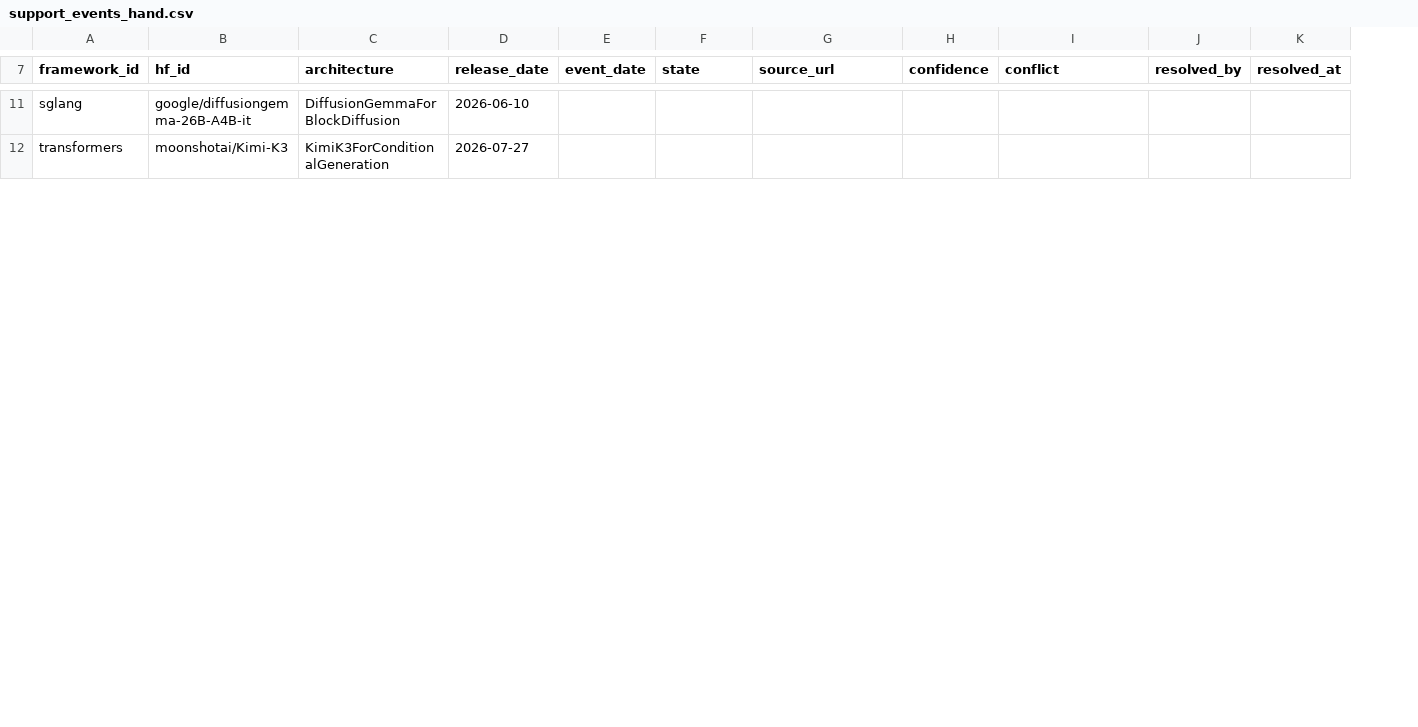
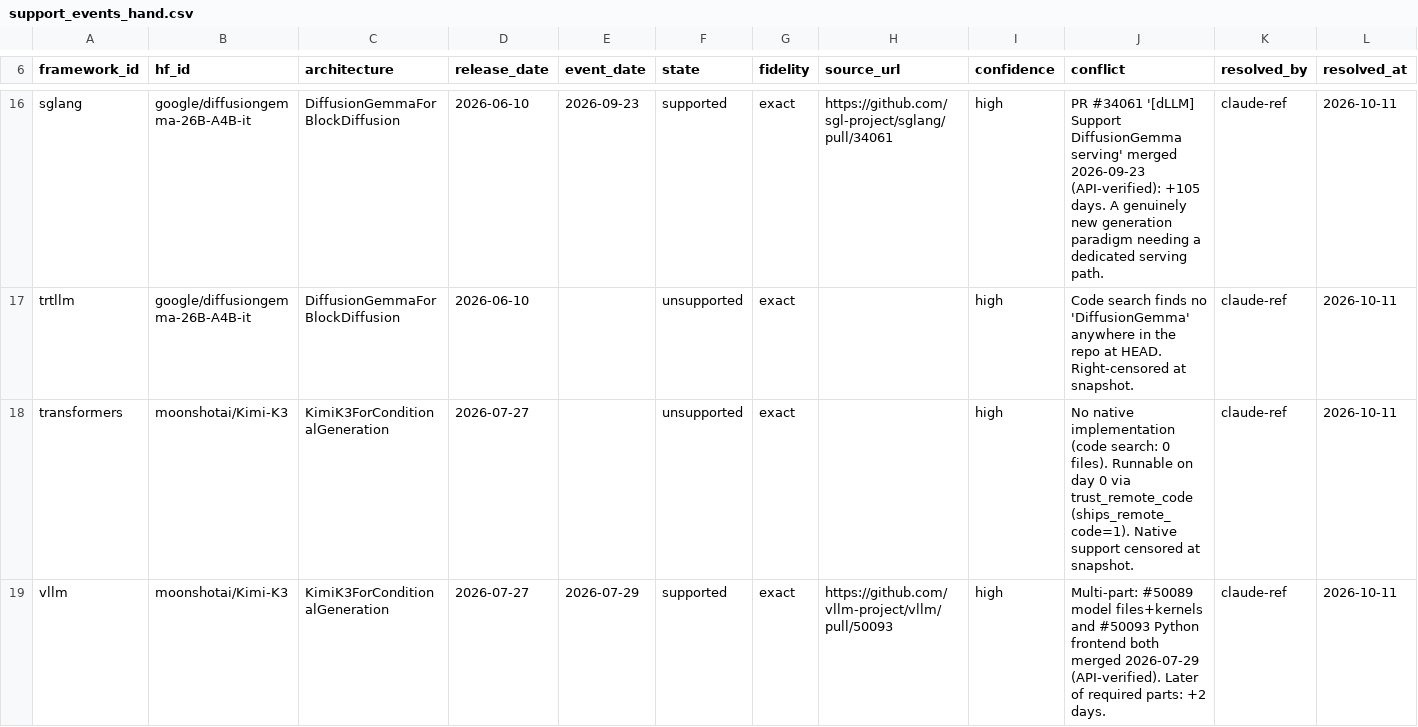
Before and after one commit to jorgeamolinas19/model-launch-lag, a CSV file: support_events_hand.csv, drawn as a sheet; only a part is shown, gaps mark what is left out; addresses are those after the commit; the diff covers the shown part only; the diff names each change by its address in the sheet, - before the commit and + after, or states it on an @@ line.

```diff
--- a/support_events_hand.csv
+++ b/support_events_hand.csv
+column G (fidelity), row 16: exact; row 18: exact
-E16 (event_date): (empty)
+E16 (event_date): 2026-09-23
-F16 (state): (empty)
+F16 (state): supported
-H16 (source_url): (empty)
+H16 (source_url): https://github.com/sgl-project/sglang/pull/34061
-I16 (confidence): (empty)
+I16 (confidence): high
-J16 (conflict): (empty)
+J16 (conflict): PR #34061 '[dLLM] Support DiffusionGemma serving' merged 2026-09-23 (API-verified): +105 days. A genuinely new generation paradigm needing a dedicated serving path.
-K16 (resolved_by): (empty)
+K16 (resolved_by): claude-ref
-L16 (resolved_at): (empty)
+L16 (resolved_at): 2026-10-11
+row 17: trtllm | google/diffusiongemma-26B-A4B-it | DiffusionGemmaForBlockDiffusion | 2026-06-10 |  | unsupported | exact |  | high | Code search finds no 'DiffusionGemma' anywhere in the repo at HEAD. Right-censored at snapshot. | claude-ref | 2026-10-11
-F18 (state): (empty)
+F18 (state): unsupported
-I18 (confidence): (empty)
+I18 (confidence): high
-J18 (conflict): (empty)
+J18 (conflict): No native implementation (code search: 0 files). Runnable on day 0 via trust_remote_code (ships_remote_code=1). Native support censored at snapshot.
-K18 (resolved_by): (empty)
+K18 (resolved_by): claude-ref
-L18 (resolved_at): (empty)
+L18 (resolved_at): 2026-10-11
+row 19: vllm | moonshotai/Kimi-K3 | KimiK3ForConditionalGeneration | 2026-07-27 | 2026-07-29 | supported | exact | https://github.com/vllm-project/vllm/pull/50093 | high | Multi-part: #50089 model files+kernels and #50093 Python frontend both merged 2026-07-29 (API-verified). Later of required parts: +2 days. | claude-ref | 2026-10-11
```
Also changed, not shown: 7 added rows, 2 removed rows and 37 edited cells elsewhere in this file, 5 other files.
